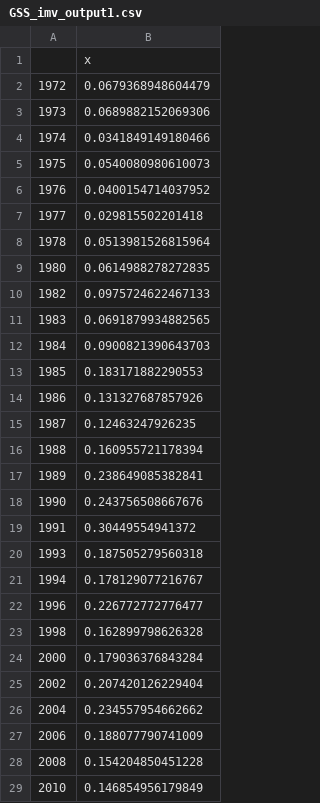
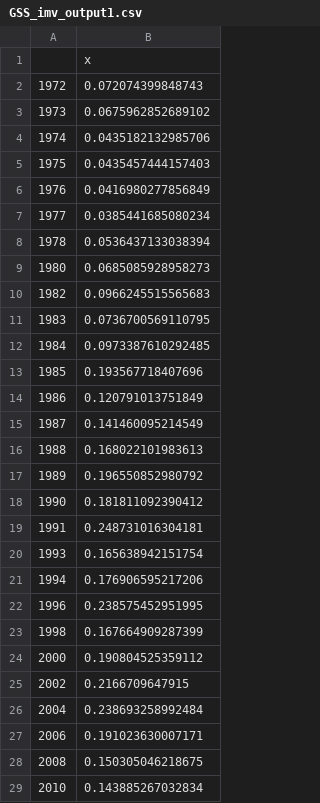
Before and after one commit to crahal/InterModel_Vigorish, a CSV file: data/GSS/processed/GSS_imv_output1.csv, drawn as a sheet; only a part is shown; the diff covers the shown part only.

```diff
--- a/data/GSS/processed/GSS_imv_output1.csv
+++ b/data/GSS/processed/GSS_imv_output1.csv
@@ -1,29 +1,29 @@
 "","x"
-"1972",0.0679368948604479
-"1973",0.0689882152069306
-"1974",0.0341849149180466
-"1975",0.0540080980610073
-"1976",0.0400154714037952
-"1977",0.029815502201418
-"1978",0.0513981526815964
-"1980",0.0614988278272835
-"1982",0.0975724622467133
-"1983",0.0691879934882565
-"1984",0.0900821390643703
-"1985",0.183171882290553
-"1986",0.131327687857926
-"1987",0.12463247926235
-"1988",0.160955721178394
-"1989",0.238649085382841
-"1990",0.243756508667676
-"1991",0.30449554941372
-"1993",0.187505279560318
-"1994",0.178129077216767
-"1996",0.226772772776477
-"1998",0.162899798626328
-"2000",0.179036376843284
-"2002",0.207420126229404
-"2004",0.234557954662662
-"2006",0.188077790741009
-"2008",0.154204850451228
-"2010",0.146854956179849
+"1972",0.072074399848743
+"1973",0.0675962852689102
+"1974",0.0435182132985706
+"1975",0.0435457444157403
+"1976",0.0416980277856849
+"1977",0.0385441685080234
+"1978",0.0536437133038394
+"1980",0.0685085928958273
+"1982",0.0966245515565683
+"1983",0.0736700569110795
+"1984",0.0973387610292485
+"1985",0.193567718407696
+"1986",0.120791013751849
+"1987",0.141460095214549
+"1988",0.168022101983613
+"1989",0.196550852980792
+"1990",0.181811092390412
+"1991",0.248731016304181
+"1993",0.165638942151754
+"1994",0.176906595217206
+"1996",0.238575452951995
+"1998",0.167664909287399
+"2000",0.190804525359112
+"2002",0.2166709647915
+"2004",0.238693258992484
+"2006",0.191023630007171
+"2008",0.150305046218675
+"2010",0.143885267032834
```
Also changed, not shown: 4 edited cells elsewhere in this file, data/GSS/processed/GSS_imv_output2.csv, data/HRS/out1a.csv, 5 other files.
